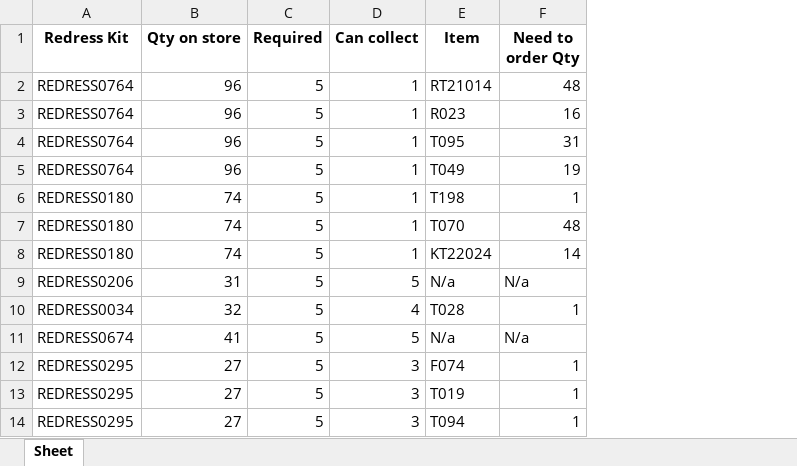
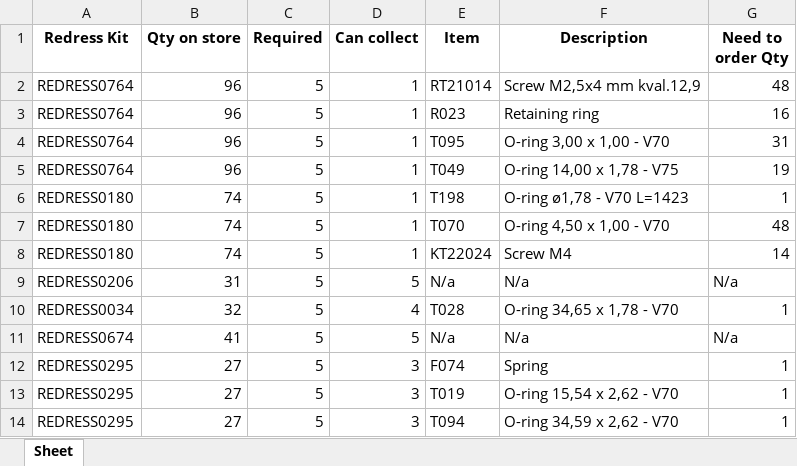
Before and after one commit to Frvzr/wtapp_rkits, an Excel workbook: test.xlsx, sheet Sheet, drawn as a sheet; only a part is shown; values as stored, in another font and other column widths than the file's, no borders; the diff names each change by its address in the sheet, - before the commit and + after, or states it on an @@ line.

Commit message:
add item description

```diff
--- a/test.xlsx (sheet Sheet)
+++ b/test.xlsx (sheet Sheet)
+column F (Description), rows 2-14: Screw M2,5x4 mm kval.12,9 | Retaining ring | O-ring 3,00 x 1,00 - V70 | O-ring 14,00 x 1,78 - V75 | O-ring ø1,78 - V70 L=1423 | O-ring 4,50 x 1,00 - V70 | Screw M4 | N/a | O-ring 34,65 x 1,78 - V70 | N/a | Spring | O-ring 15,54 x 2,62 - V70 | O-ring 34,59 x 2,62 - V70
```
Also changed, not shown: 3 other files.
